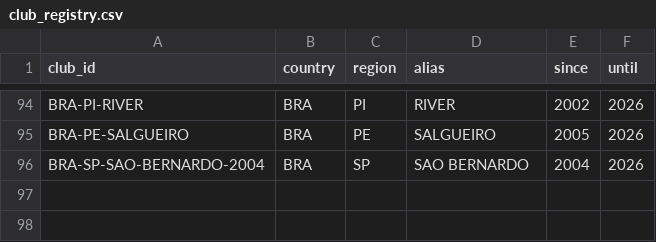
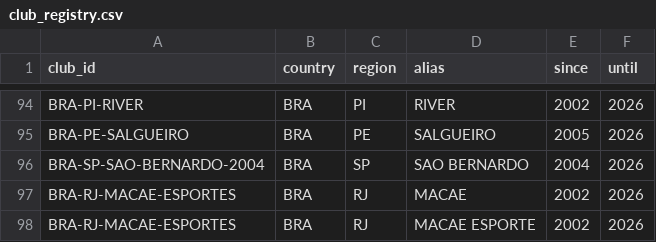
Before and after one commit to marcosvilhena87/Loteca.FiveThirtyEight, a CSV file: auditoria/rsssf/club_registry.csv, drawn as a sheet; only a part is shown, gaps mark what is left out; the diff names each change by its address in the sheet, - before the commit and + after, or states it on an @@ line.

Commit message:
audit: add FERJ-documented Macae club identity; quarantine ambiguous European names

```diff
--- a/auditoria/rsssf/club_registry.csv
+++ b/auditoria/rsssf/club_registry.csv
+row 97: BRA-RJ-MACAE-ESPORTES | BRA | RJ | MACAE | 2002 | 2026
+row 98: BRA-RJ-MACAE-ESPORTES | BRA | RJ | MACAE ESPORTE | 2002 | 2026
```
